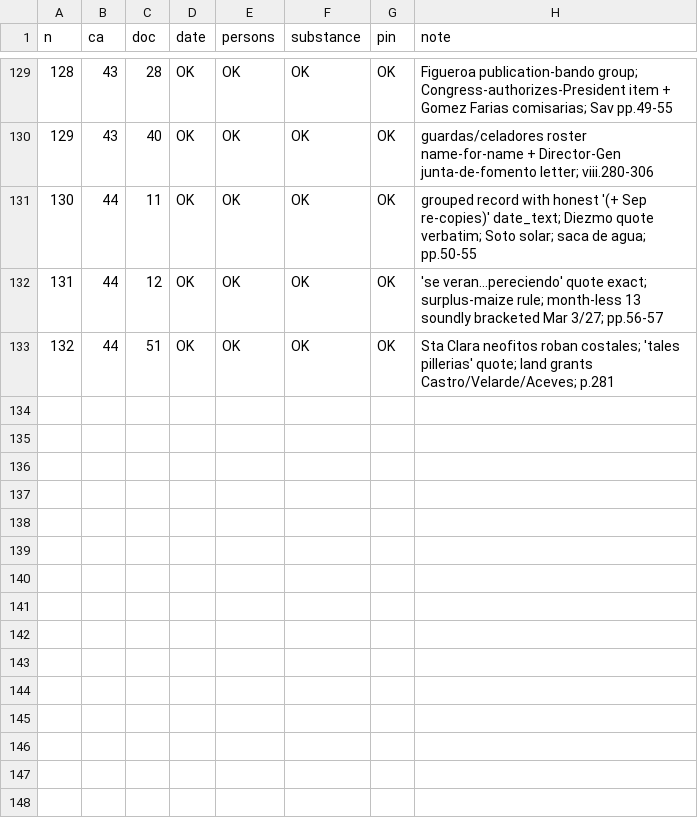
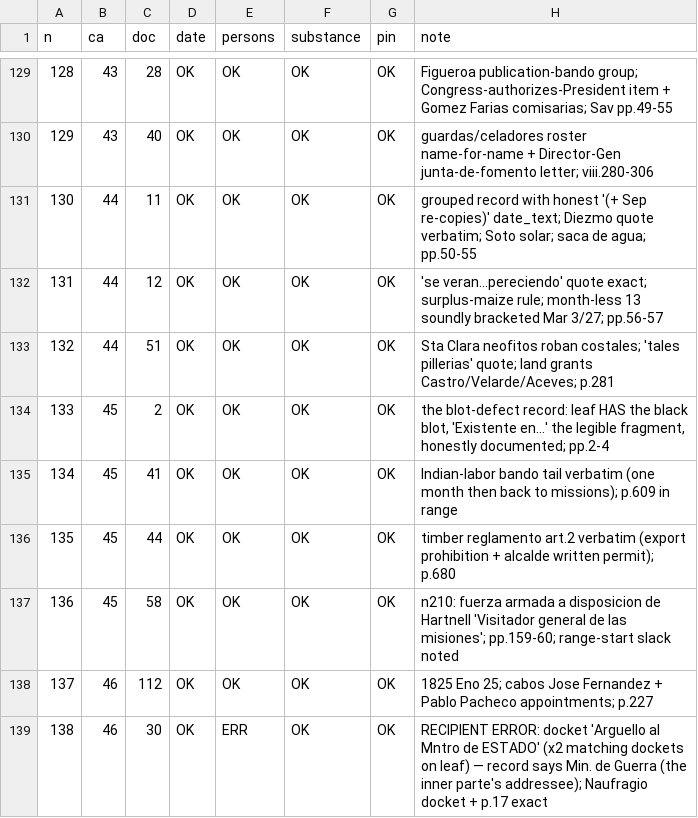
Before and after one commit to Aodhanm/archives-of-california, a CSV file: audit/verdicts.csv, drawn as a sheet; only a part is shown, gaps mark what is left out.

```diff
--- a/audit/verdicts.csv
+++ b/audit/verdicts.csv
@@ -133 +133,7 @@ n,ca,doc,date,persons,substance,pin,note
 132,44,51,OK,OK,OK,OK,"Sta Clara neofitos roban costales; 'tales pillerias' quote; land grants Castro/Velarde/Aceves; p.281"
+133,45,2,OK,OK,OK,OK,"the blot-defect record: leaf HAS the black blot, 'Existente en...' the legible fragment, honestly documented; pp.2-4"
+134,45,41,OK,OK,OK,OK,"Indian-labor bando tail verbatim (one month then back to missions); p.609 in range"
+135,45,44,OK,OK,OK,OK,"timber reglamento art.2 verbatim (export prohibition + alcalde written permit); p.680"
+136,45,58,OK,OK,OK,OK,"n210: fuerza armada a disposicion de Hartnell 'Visitador general de las misiones'; pp.159-60; range-start slack noted"
+137,46,112,OK,OK,OK,OK,"1825 Eno 25; cabos Jose Fernandez + Pablo Pacheco appointments; p.227"
+138,46,30,OK,ERR,OK,OK,"RECIPIENT ERROR: docket 'Arguello al Mntro de ESTADO' (x2 matching dockets on leaf) — record says Min. de Guerra (the inner parte's addressee); Naufragio docket + p.17 exact"
```
Also changed, not shown: 3 other files.
